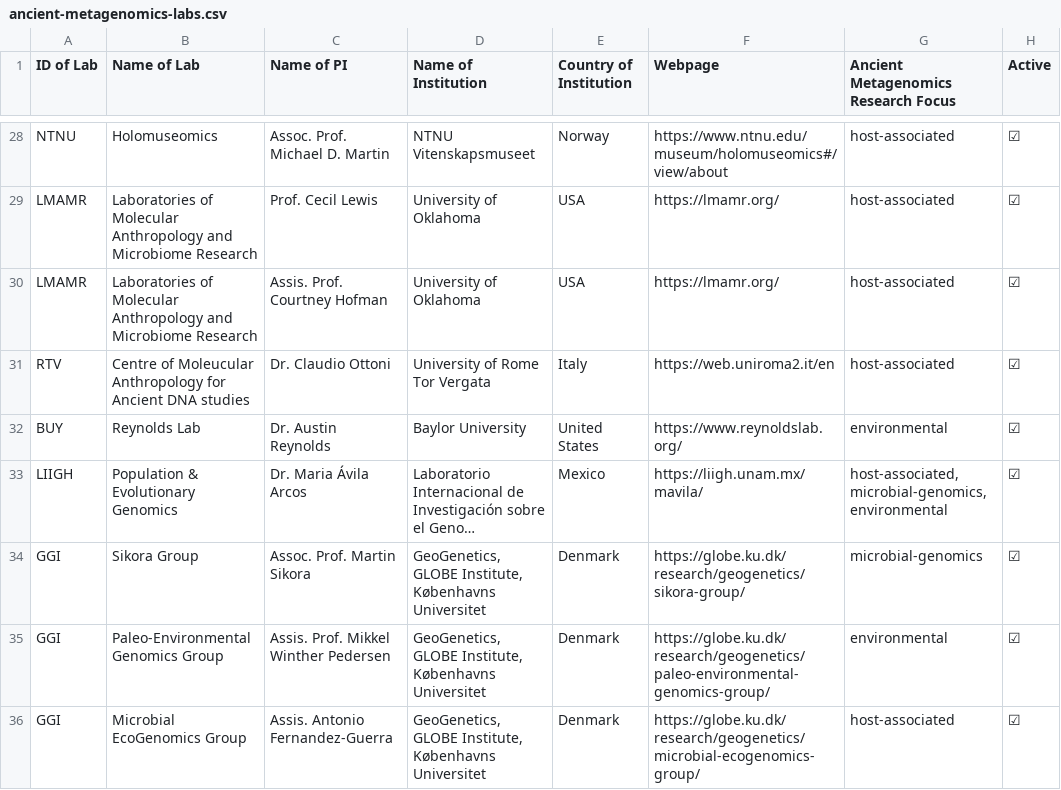
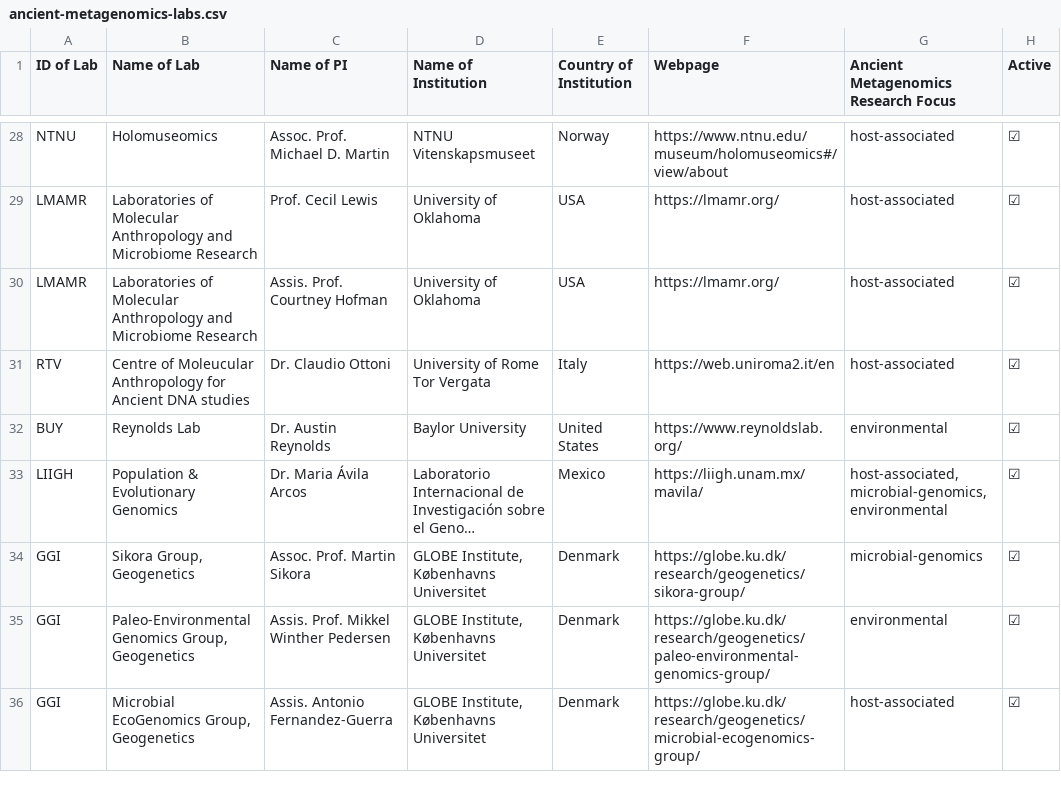
Before and after one commit to SPAAM-community/ancient-metagenomics-labs, a CSV file: data/ancient-metagenomics-labs.csv, drawn as a sheet; only a part is shown, gaps mark what is left out; long unchanged cells end in …; the diff covers the shown part only; the diff names each change by its address in the sheet, - before the commit and + after, or states it on an @@ line.

```diff
--- a/data/ancient-metagenomics-labs.csv
+++ b/data/ancient-metagenomics-labs.csv
-B34 (Name of Lab): Sikora Group
+B34 (Name of Lab): Sikora Group, Geogenetics
-D34:D36 (Name of Institution): GeoGenetics, GLOBE Institute,…
+D34:D36 (Name of Institution): GLOBE Institute,…
-B35 (Name of Lab): Paleo-Environmental Genomics Group
+B35 (Name of Lab): Paleo-Environmental Genomics Group, Geogenetics
-B36 (Name of Lab): Microbial EcoGenomics Group
+B36 (Name of Lab): Microbial EcoGenomics Group, Geogenetics
```
Also changed, not shown: 14 edited cells elsewhere in this file, 4 other files.
